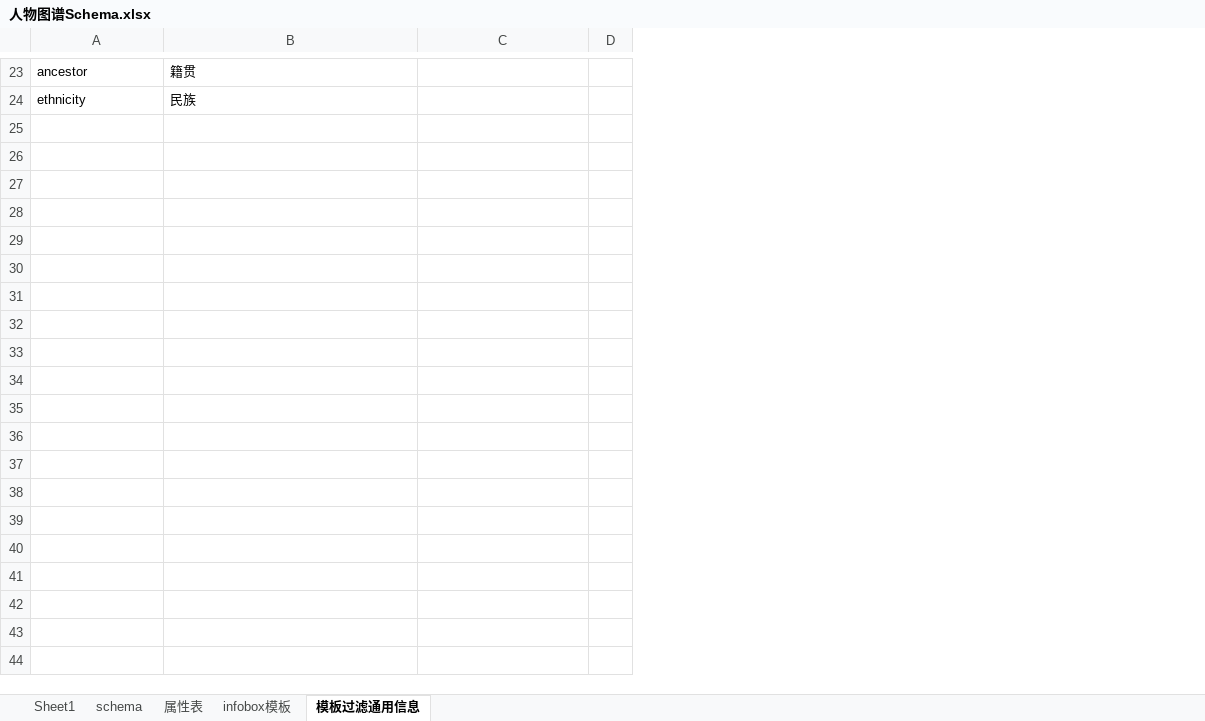
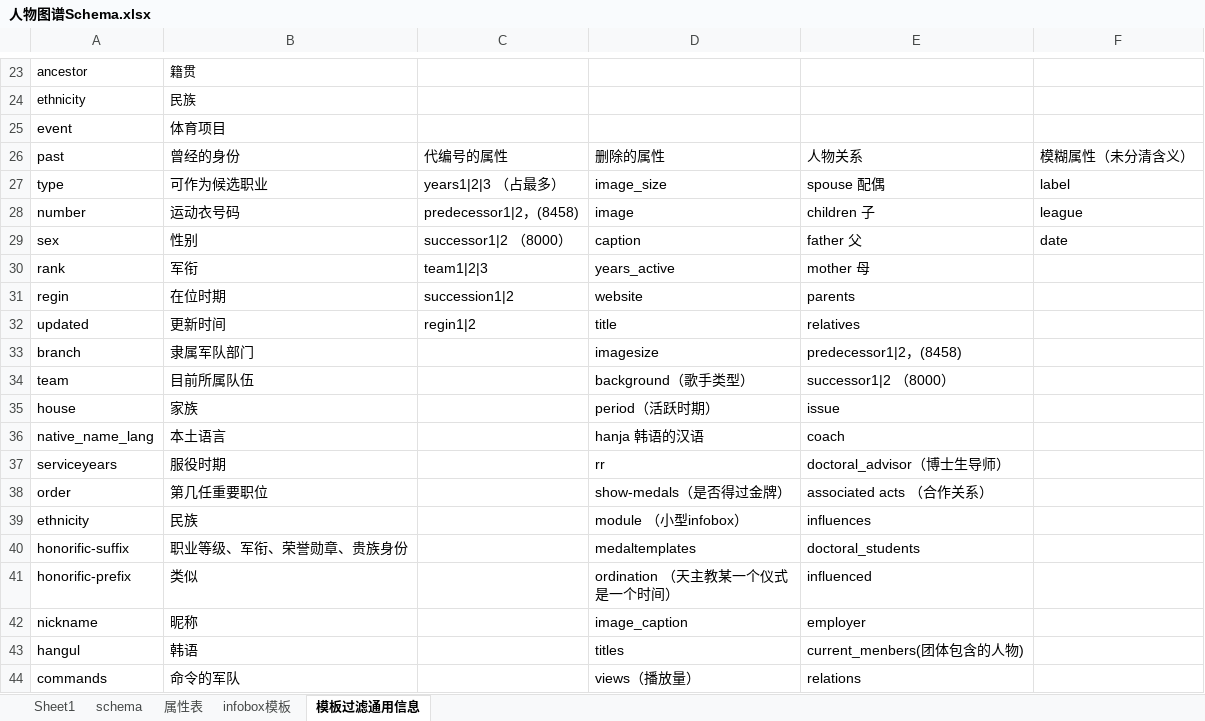
Before and after one commit to ReturnTR/PensonKG, an Excel workbook: data/人物图谱Schema.xlsx, sheet 模板过滤通用信息, drawn as a sheet; only a part is shown, gaps mark what is left out; values as stored, in another font and other column widths than the file's, no borders; removed rows and columns are numbered as before the commit, all else as after; ↵ is a line break in a cell; the diff covers the shown part only; the diff names each change by its address in the sheet, - before the commit and + after, or states it on an @@ line.

```diff
--- a/data/人物图谱Schema.xlsx (sheet 模板过滤通用信息)
+++ b/data/人物图谱Schema.xlsx (sheet 模板过滤通用信息)
-column D, empty
+column D, empty
+column E, empty
+column F, empty
+row 25: event | 体育项目
+row 26: past | 曾经的身份 | 代编号的属性 | 删除的属性 | 人物关系 | 模糊属性（未分清含义）
+row 27: type | 可作为候选职业 | years1|2|3 （占最多） | image_size | spouse 配偶 | label
+row 28: number | 运动衣号码 | predecessor1|2，(8458) | image | children 子 | league
+row 29: sex | 性别 | successor1|2 （8000） | caption | father 父 | date
+row 30: rank | 军衔 | team1|2|3 | years_active | mother 母
+row 31: regin | 在位时期 | succession1|2 | website | parents
+row 32: updated | 更新时间 | regin1|2 | title | relatives
+row 33: branch | 隶属军队部门 |  | imagesize | predecessor1|2，(8458)
+row 34: team | 目前所属队伍 |  | background（歌手类型） | successor1|2 （8000）
+row 35: house | 家族 |  | period（活跃时期） | issue
+row 36: native_name_lang | 本土语言 |  | hanja 韩语的汉语 | coach
+row 37: serviceyears | 服役时期 |  | rr | doctoral_advisor（博士生导师）
+row 38: order | 第几任重要职位 |  | show-medals（是否得过金牌） | associated acts （合作关系）
+row 39: ethnicity | 民族 |  | module （小型infobox） | influences
+row 40: honorific-suffix | 职业等级、军衔、荣誉勋章、贵族身份 |  | medaltemplates | doctoral_students
+row 41: honorific-prefix | 类似 |  | ordination （天主教某一个仪式 ↵ 是一个时间） | influenced
+row 42: nickname | 昵称 |  | image_caption | employer
+row 43: hangul | 韩语 |  | titles | current_menbers(团体包含的人物)
+row 44: commands | 命令的军队 |  | views（播放量） | relations
```
Also changed, not shown: 15 added rows elsewhere in this sheet, 8 other files.
